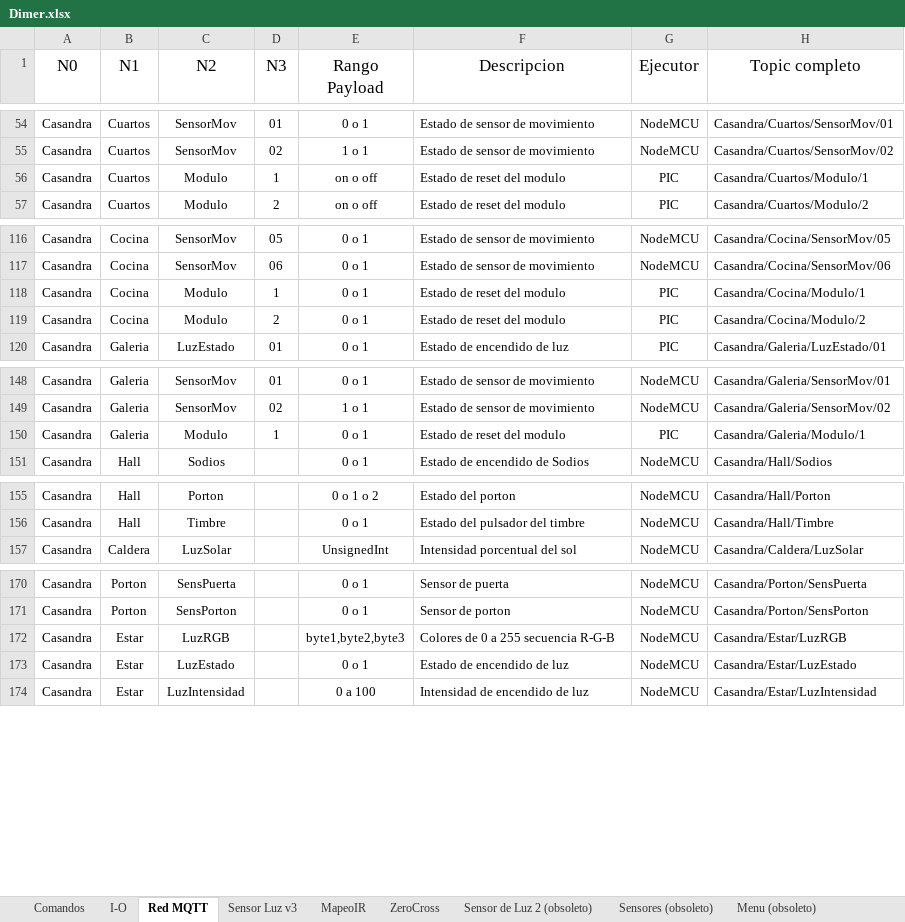
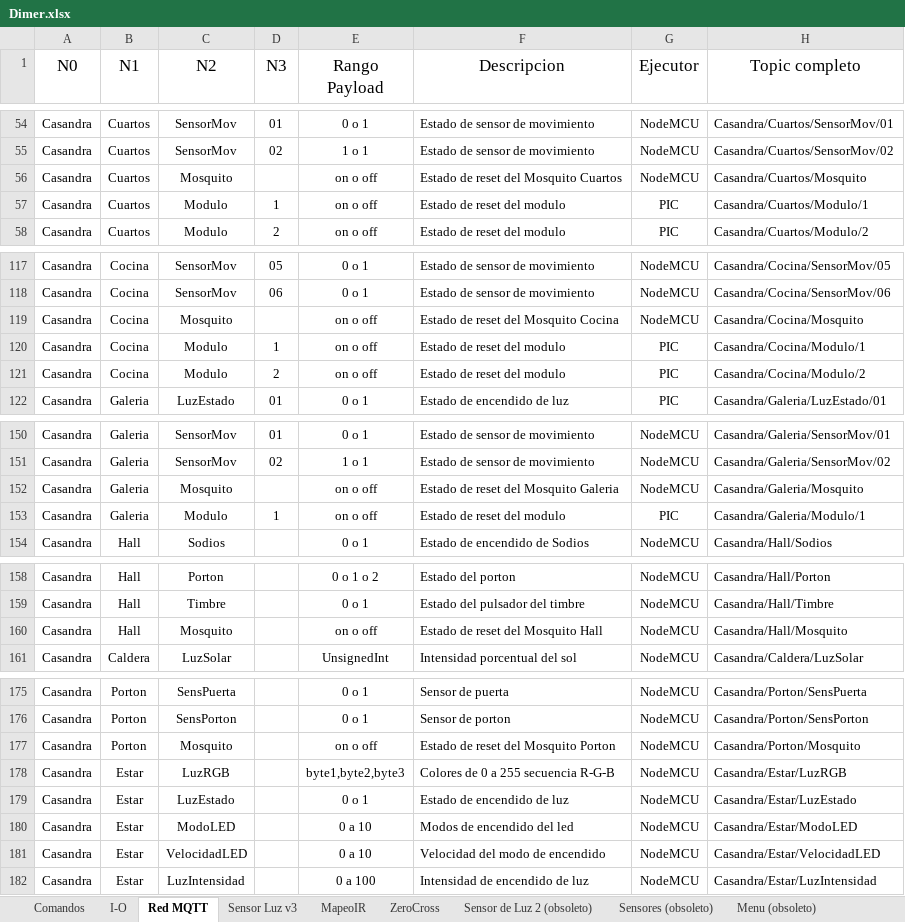
Before and after one commit to gonzacarv/Casandra, an Excel workbook: Soft/Dimer.xlsx, sheet Red MQTT, drawn as a sheet; only a part is shown, gaps mark what is left out; values as stored, in another font and other column widths than the file's, no borders; table styles not drawn; addresses are those after the commit; the diff covers the shown part only; the diff names each change by its address in the sheet, - before the commit and + after, or states it on an @@ line.

Commit message:
CocinaBis + Huerta v2

```diff
--- a/Soft/Dimer.xlsx (sheet Red MQTT)
+++ b/Soft/Dimer.xlsx (sheet Red MQTT)
+row 56: Casandra | Cuartos | Mosquito |  | on o off | Estado de reset del Mosquito Cuartos | NodeMCU | Casandra/Cuartos/Mosquito
+row 119: Casandra | Cocina | Mosquito |  | on o off | Estado de reset del Mosquito Cocina | NodeMCU | Casandra/Cocina/Mosquito
-E120:E121 (Rango Payload): 0 o 1
+E120:E121 (Rango Payload): on o off
+row 152: Casandra | Galeria | Mosquito |  | on o off | Estado de reset del Mosquito Galeria | NodeMCU | Casandra/Galeria/Mosquito
-E153 (Rango Payload): 0 o 1
+E153 (Rango Payload): on o off
+row 160: Casandra | Hall | Mosquito |  | on o off | Estado de reset del Mosquito Hall | NodeMCU | Casandra/Hall/Mosquito
+row 177: Casandra | Porton | Mosquito |  | on o off | Estado de reset del Mosquito Porton | NodeMCU | Casandra/Porton/Mosquito
+row 180: Casandra | Estar | ModoLED |  | 0 a 10 | Modos de encendido del led | NodeMCU | Casandra/Estar/ModoLED
+row 181: Casandra | Estar | VelocidadLED |  | 0 a 10 | Velocidad del modo de encendido | NodeMCU | Casandra/Estar/VelocidadLED
```
Also changed, not shown: 20 added rows and 2 edited cells elsewhere in this sheet, sheet MapeoIR, sheet I-O, formulas that keep their value, 8 other files.
